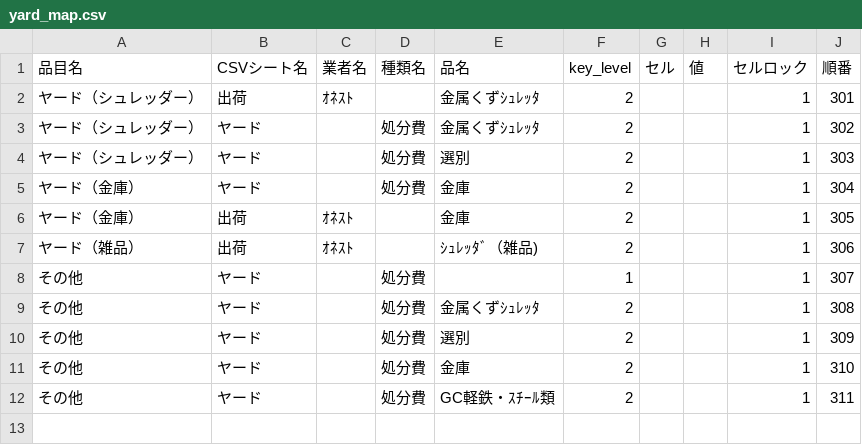
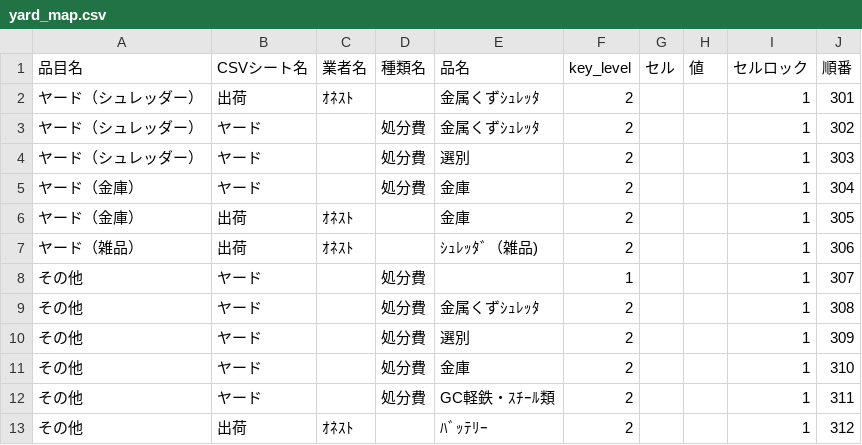
Before and after one commit to torotorokou/sanbou_app, a CSV file: app/backend/ledger_api/app/infra/data_sources/master/factory_report/yard_map.csv, drawn as a sheet; the diff names each change by its address in the sheet, - before the commit and + after, or states it on an @@ line.

Commit message:
add_master_csv

```diff
--- a/app/backend/ledger_api/app/infra/data_sources/master/factory_report/yard_map.csv
+++ b/app/backend/ledger_api/app/infra/data_sources/master/factory_report/yard_map.csv
+row 13: その他 | 出荷 | ｵﾈｽﾄ |  | ﾊﾞｯﾃﾘｰ | 2 |  |  | 1 | 312
```
Also changed, not shown: app/backend/ledger_api/app/infra/data_sources/master/factory_report/shobun_map.csv, app/backend/ledger_api/app/infra/data_sources/master/factory_report/yuka_map.csv.
